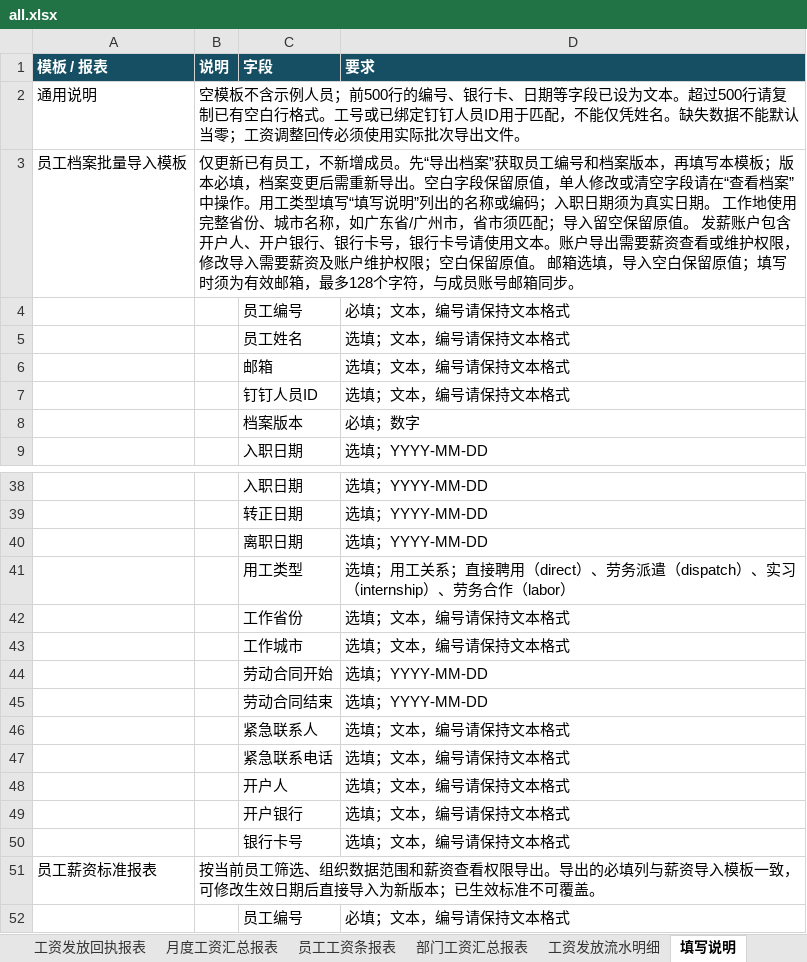
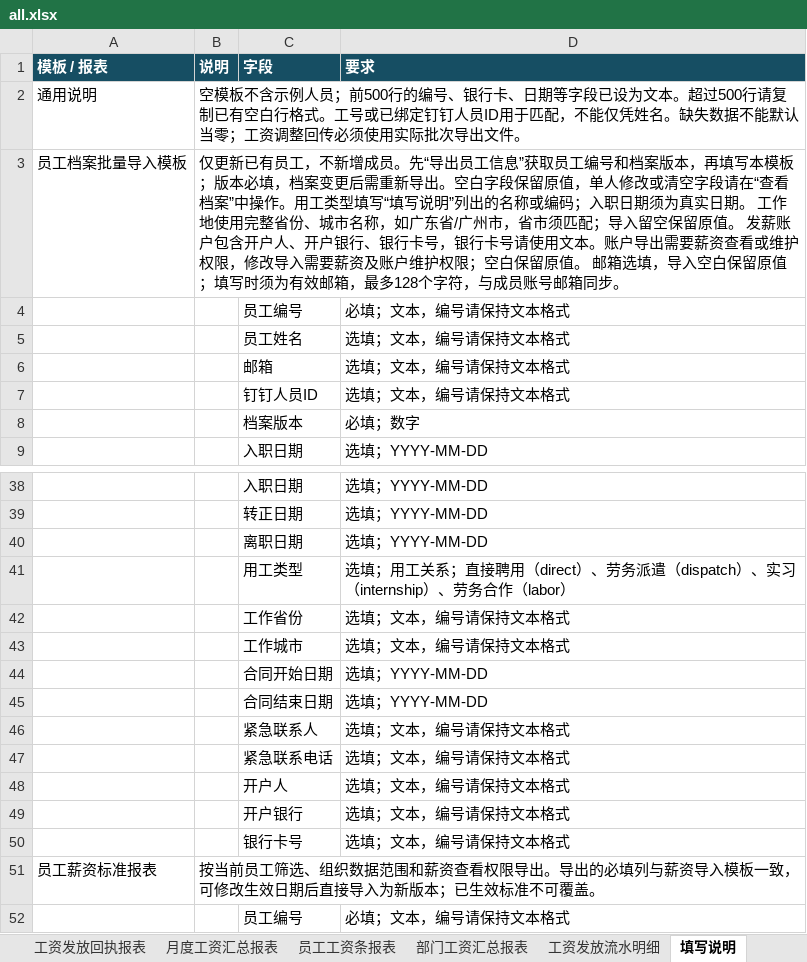
Before and after one commit to fandyopen/umm-oa, an Excel workbook: back/src/main/resources/templates/hr/all.xlsx, sheet 填写说明, drawn as a sheet; only a part is shown, gaps mark what is left out; values as stored, in another font and other column widths than the file's, no borders; the diff names each change by its address in the sheet, - before the commit and + after, or states it on an @@ line.

```diff
--- a/back/src/main/resources/templates/hr/all.xlsx (sheet 填写说明)
+++ b/back/src/main/resources/templates/hr/all.xlsx (sheet 填写说明)
-B3 (说明): …先“导出档案”获取员…
+B3 (说明): …先“导出员工信息”获取员…
-C44 (字段): 劳动合同开始
+C44 (字段): 合同开始日期
-C45 (字段): 劳动合同结束
+C45 (字段): 合同结束日期
```
Also changed, not shown: sheet 员工花名册, back/src/main/resources/templates/hr/employee.xlsx, back/src/main/resources/templates/hr/employeeReport.xlsx, 13 other files.
